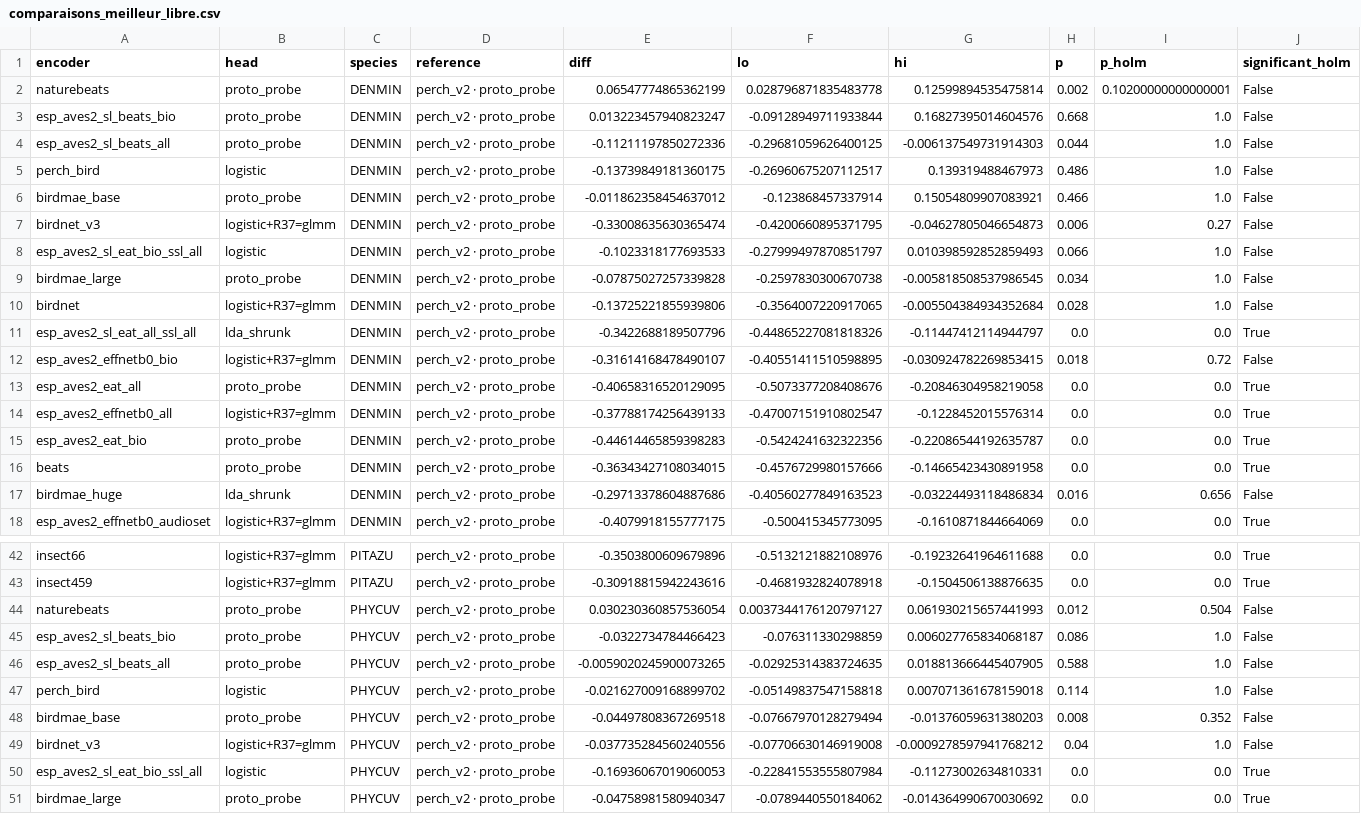
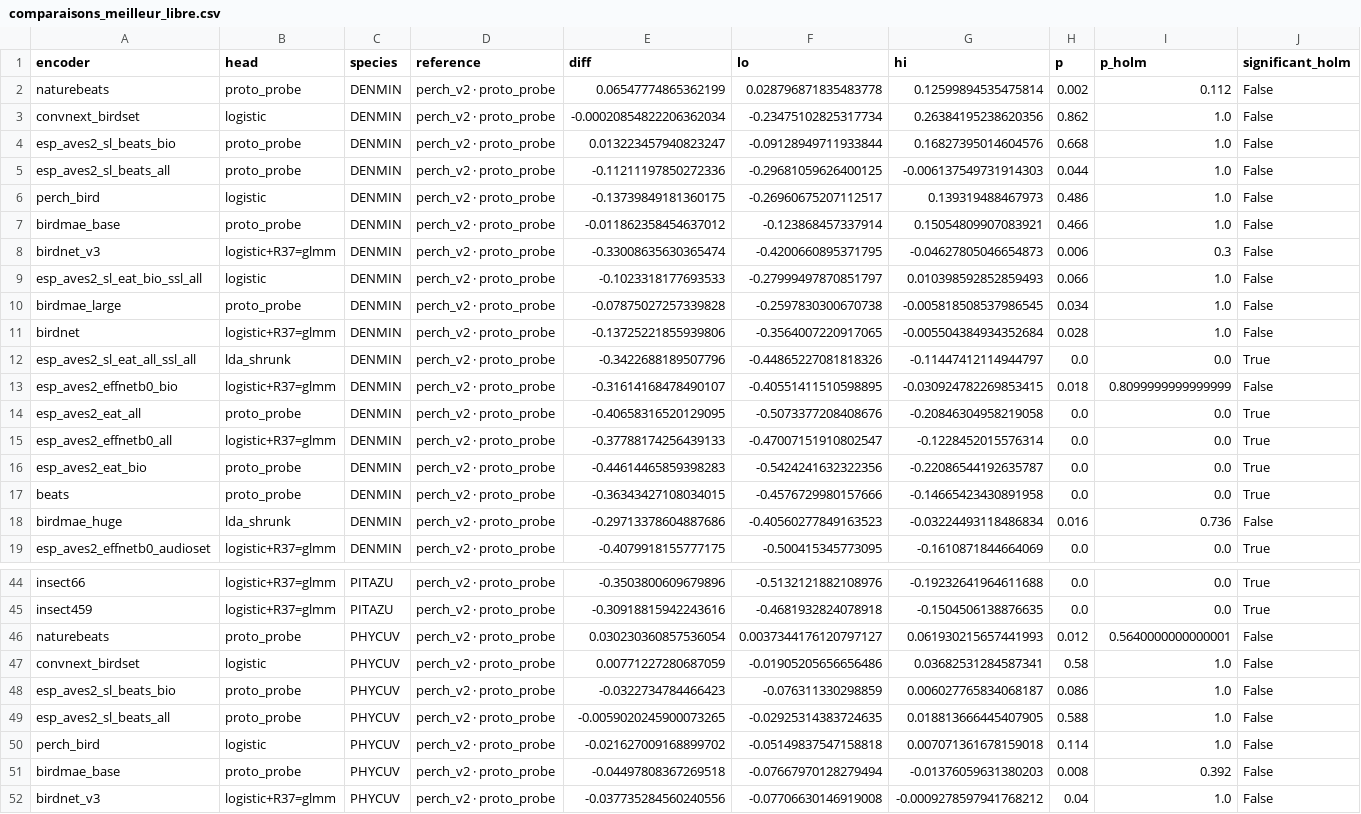
Before and after one commit to Rumble-Paw-Patrol/Grenouille, a CSV file: documentation/benchmarks/2026-09-30_anuraset_encodeurs/donnees/comparaisons_meilleur_libre.csv, drawn as a sheet; only a part is shown, gaps mark what is left out; the shorter side is filled out with more unchanged rows; the diff covers the shown part only.

```diff
--- a/documentation/benchmarks/2026-09-30_anuraset_encodeurs/donnees/comparaisons_meilleur_libre.csv
+++ b/documentation/benchmarks/2026-09-30_anuraset_encodeurs/donnees/comparaisons_meilleur_libre.csv
@@ -1,3 +1,4 @@
 encoder,head,species,reference,diff,lo,hi,p,p_holm,significant_holm
-naturebeats,proto_probe,DENMIN,perch_v2 · proto_probe,0.06547774865362199,0.028796871835483778,0.12599894535475814,0.002,0.10200000000000001,False
+naturebeats,proto_probe,DENMIN,perch_v2 · proto_probe,0.06547774865362199,0.028796871835483778,0.12599894535475814,0.002,0.112,False
+convnext_birdset,logistic,DENMIN,perch_v2 · proto_probe,-0.00020854822206362034,-0.23475102825317734,0.26384195238620356,0.862,1.0,False
 esp_aves2_sl_beats_bio,proto_probe,DENMIN,perch_v2 · proto_probe,0.013223457940823247,-0.09128949711933844,0.16827395014604576,0.668,1.0,False
@@ -6,3 +7,3 @@ perch_bird,logistic,DENMIN,perch_v2 · proto_probe,-0.13739849181360175,-0.26960
 birdmae_base,proto_probe,DENMIN,perch_v2 · proto_probe,-0.011862358454637012,-0.123868457337914,0.15054809907083921,0.466,1.0,False
-birdnet_v3,logistic+R37=glmm,DENMIN,perch_v2 · proto_probe,-0.33008635630365474,-0.4200660895371795,-0.04627805046654873,0.006,0.27,False
+birdnet_v3,logistic+R37=glmm,DENMIN,perch_v2 · proto_probe,-0.33008635630365474,-0.4200660895371795,-0.04627805046654873,0.006,0.3,False
 esp_aves2_sl_eat_bio_ssl_all,logistic,DENMIN,perch_v2 · proto_probe,-0.1023318177693533,-0.27999497870851797,0.010398592852859493,0.066,1.0,False
@@ -11,3 +12,3 @@ birdnet,logistic+R37=glmm,DENMIN,perch_v2 · proto_probe,-0.13725221855939806,-0
 esp_aves2_sl_eat_all_ssl_all,lda_shrunk,DENMIN,perch_v2 · proto_probe,-0.3422688189507796,-0.44865227081818326,-0.11447412114944797,0.0,0.0,True
-esp_aves2_effnetb0_bio,logistic+R37=glmm,DENMIN,perch_v2 · proto_probe,-0.31614168478490107,-0.40551411510598895,-0.030924782269853415,0.018,0.72,False
+esp_aves2_effnetb0_bio,logistic+R37=glmm,DENMIN,perch_v2 · proto_probe,-0.31614168478490107,-0.40551411510598895,-0.030924782269853415,0.018,0.8099999999999999,False
 esp_aves2_eat_all,proto_probe,DENMIN,perch_v2 · proto_probe,-0.40658316520129095,-0.5073377208408676,-0.20846304958219058,0.0,0.0,True
@@ -16,3 +17,3 @@ esp_aves2_eat_bio,proto_probe,DENMIN,perch_v2 · proto_probe,-0.4461446585939828
 beats,proto_probe,DENMIN,perch_v2 · proto_probe,-0.36343427108034015,-0.4576729980157666,-0.14665423430891958,0.0,0.0,True
-birdmae_huge,lda_shrunk,DENMIN,perch_v2 · proto_probe,-0.29713378604887686,-0.40560277849163523,-0.03224493118486834,0.016,0.656,False
+birdmae_huge,lda_shrunk,DENMIN,perch_v2 · proto_probe,-0.29713378604887686,-0.40560277849163523,-0.03224493118486834,0.016,0.736,False
 esp_aves2_effnetb0_audioset,logistic+R37=glmm,DENMIN,perch_v2 · proto_probe,-0.4079918155777175,-0.500415345773095,-0.1610871844664069,0.0,0.0,True
@@ -43,3 +45,4 @@ insect66,logistic+R37=glmm,PITAZU,perch_v2 · proto_probe,-0.3503800609679896,-0
 insect459,logistic+R37=glmm,PITAZU,perch_v2 · proto_probe,-0.30918815942243616,-0.4681932824078918,-0.1504506138876635,0.0,0.0,True
-naturebeats,proto_probe,PHYCUV,perch_v2 · proto_probe,0.030230360857536054,0.0037344176120797127,0.061930215657441993,0.012,0.504,False
+naturebeats,proto_probe,PHYCUV,perch_v2 · proto_probe,0.030230360857536054,0.0037344176120797127,0.061930215657441993,0.012,0.5640000000000001,False
+convnext_birdset,logistic,PHYCUV,perch_v2 · proto_probe,0.00771227280687059,-0.01905205656656486,0.03682531284587341,0.58,1.0,False
 esp_aves2_sl_beats_bio,proto_probe,PHYCUV,perch_v2 · proto_probe,-0.0322734784466423,-0.076311330298859,0.006027765834068187,0.086,1.0,False
@@ -47,3 +50,3 @@ esp_aves2_sl_beats_all,proto_probe,PHYCUV,perch_v2 · proto_probe,-0.00590202459
 perch_bird,logistic,PHYCUV,perch_v2 · proto_probe,-0.021627009168899702,-0.05149837547158818,0.007071361678159018,0.114,1.0,False
-birdmae_base,proto_probe,PHYCUV,perch_v2 · proto_probe,-0.04497808367269518,-0.07667970128279494,-0.01376059631380203,0.008,0.352,False
+birdmae_base,proto_probe,PHYCUV,perch_v2 · proto_probe,-0.04497808367269518,-0.07667970128279494,-0.01376059631380203,0.008,0.392,False
 birdnet_v3,logistic+R37=glmm,PHYCUV,perch_v2 · proto_probe,-0.037735284560240556,-0.07706630146919008,-0.0009278597941768212,0.04,1.0,False
```
Also changed, not shown: 3 added rows and 9 edited cells elsewhere in this file, documentation/benchmarks/2026-09-30_anuraset_encodeurs/donnees/comparaisons.csv, documentation/benchmarks/2026-09-30_anuraset_encodeurs/donnees/meilleures.csv, 10 other files.
